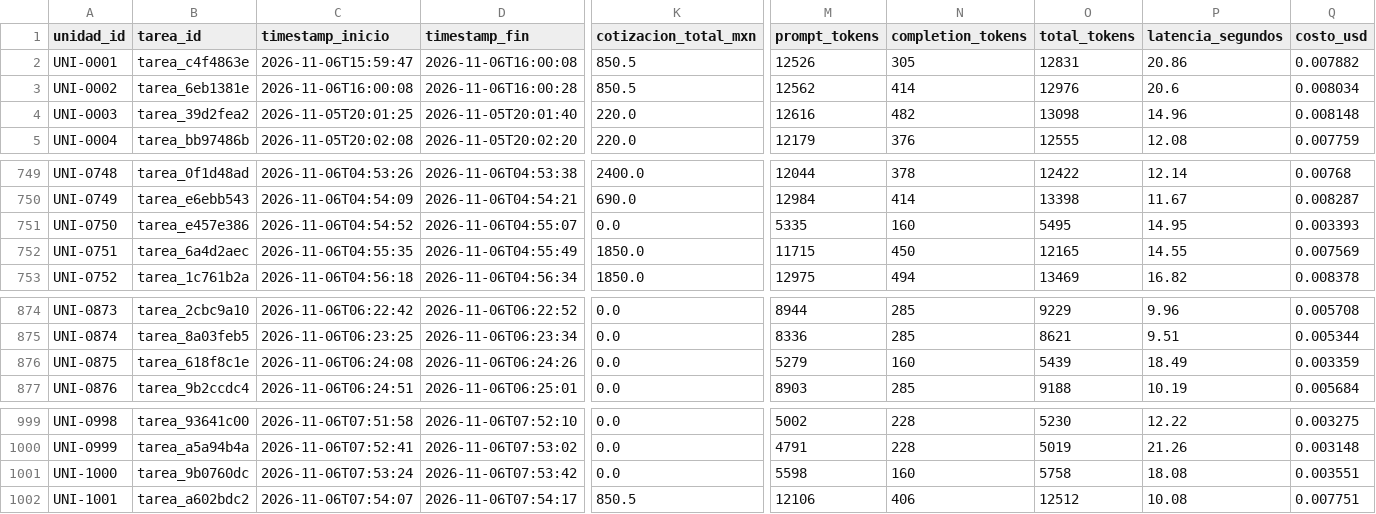
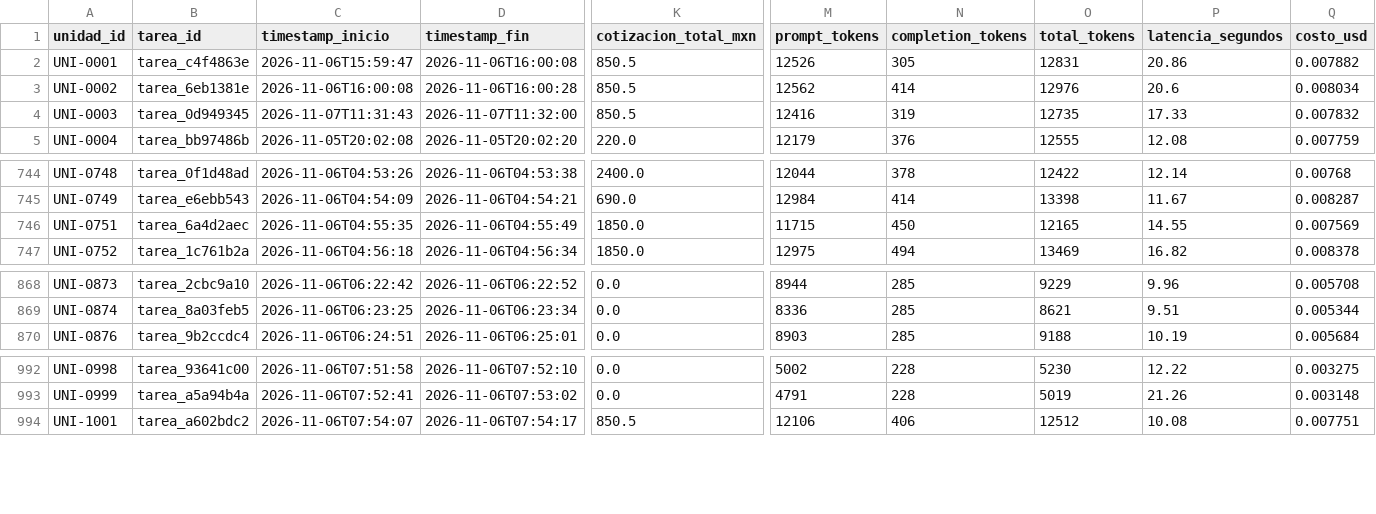
Before and after one commit to MateoGomezSepulveda/Agente-de-IA, a CSV file: resultados/bitacora_s4.csv, drawn as a sheet; only a part is shown, gaps mark what is left out; rows hold the shown columns only; the diff covers the shown part only; the diff names each change by its address in the sheet, - before the commit and + after, or states it on an @@ line.

```diff
--- a/resultados/bitacora_s4.csv
+++ b/resultados/bitacora_s4.csv
-B4 (tarea_id): tarea_39d2fea2
+B4 (tarea_id): tarea_0d949345
-C4 (timestamp_inicio): 2026-11-05T20:01:25
+C4 (timestamp_inicio): 2026-11-07T11:31:43
-D4 (timestamp_fin): 2026-11-05T20:01:40
+D4 (timestamp_fin): 2026-11-07T11:32:00
-K4 (cotizacion_total_mxn): 220.0
+K4 (cotizacion_total_mxn): 850.5
-M4 (prompt_tokens): 12616
+M4 (prompt_tokens): 12416
-N4 (completion_tokens): 482
+N4 (completion_tokens): 319
-O4 (total_tokens): 13098
+O4 (total_tokens): 12735
-P4 (latencia_segundos): 14.96
+P4 (latencia_segundos): 17.33
-Q4 (costo_usd): 0.008148
+Q4 (costo_usd): 0.007832
-row 751: UNI-0750 | tarea_e457e386 | 2026-11-06T04:54:52 | 2026-11-06T04:55:07 | 0.0 | 5335 | 160 | 5495 | 14.95 | 0.003393
-row 876: UNI-0875 | tarea_618f8c1e | 2026-11-06T06:24:08 | 2026-11-06T06:24:26 | 0.0 | 5279 | 160 | 5439 | 18.49 | 0.003359
-row 1001: UNI-1000 | tarea_9b0760dc | 2026-11-06T07:53:24 | 2026-11-06T07:53:42 | 0.0 | 5598 | 160 | 5758 | 18.08 | 0.003551
```
Also changed, not shown: 5 removed rows and 3 edited cells elsewhere in this file, 3 other files.
